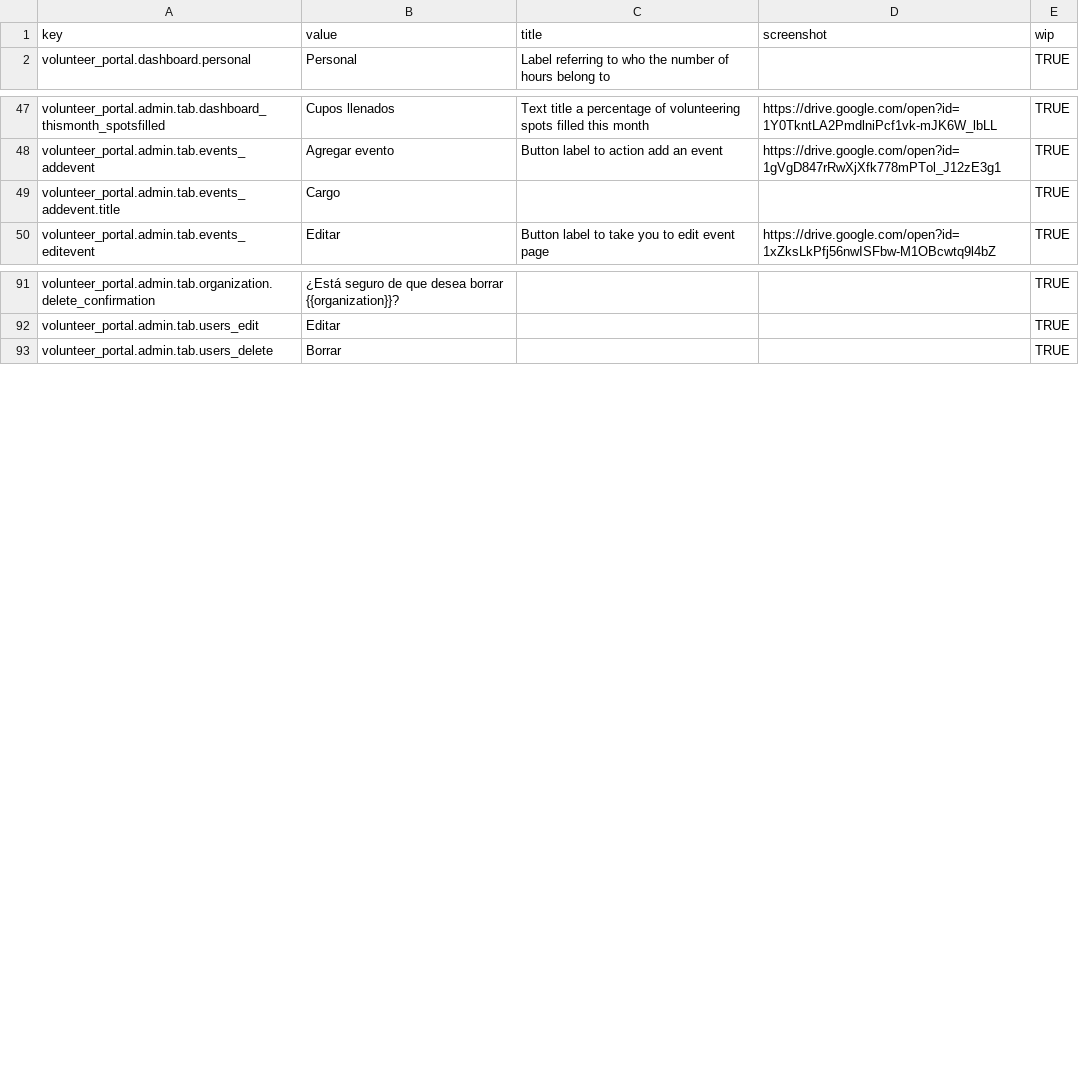
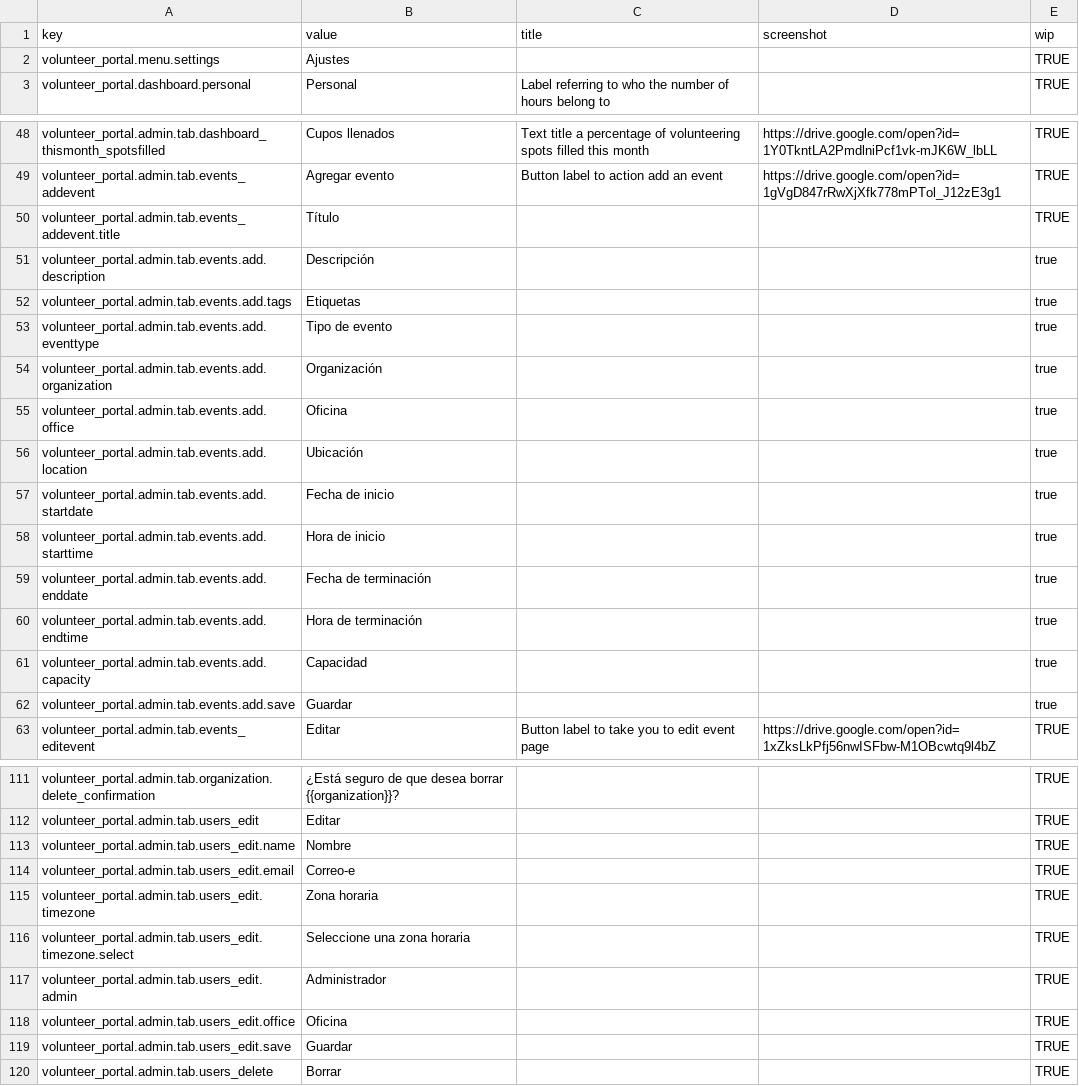
Before and after one commit to zendesk/volunteer_portal, a CSV file: config/locales/es.csv, drawn as a sheet; only a part is shown, gaps mark what is left out; the diff covers the shown part only.

```diff
--- a/config/locales/es.csv
+++ b/config/locales/es.csv
@@ -1,2 +1,3 @@
 key,value,title,screenshot,wip
+volunteer_portal.menu.settings,Ajustes,,,TRUE
 volunteer_portal.dashboard.personal,Personal,Label referring to who the number of hours belong to,,TRUE
@@ -48,3 +49,15 @@ volunteer_portal.admin.tab.dashboard_thismonth_spotsfilled,Cupos llenados,Text t
 volunteer_portal.admin.tab.events_addevent,Agregar evento,Button label to action add an event,https://drive.google.com/open?id=1gVgD847rRwXjXfk778mPTol_J12zE3g1,TRUE
-volunteer_portal.admin.tab.events_addevent.title,Cargo,,,TRUE
+volunteer_portal.admin.tab.events_addevent.title,Título,,,TRUE
+volunteer_portal.admin.tab.events.add.description,Descripción,,,true
+volunteer_portal.admin.tab.events.add.tags,Etiquetas,,,true
+volunteer_portal.admin.tab.events.add.eventtype,Tipo de evento,,,true
+volunteer_portal.admin.tab.events.add.organization,Organización,,,true
+volunteer_portal.admin.tab.events.add.office,Oficina,,,true
+volunteer_portal.admin.tab.events.add.location,Ubicación,,,true
+volunteer_portal.admin.tab.events.add.startdate,Fecha de inicio,,,true
+volunteer_portal.admin.tab.events.add.starttime,Hora de inicio,,,true
+volunteer_portal.admin.tab.events.add.enddate,Fecha de terminación,,,true
+volunteer_portal.admin.tab.events.add.endtime,Hora de terminación,,,true
+volunteer_portal.admin.tab.events.add.capacity,Capacidad,,,true
+volunteer_portal.admin.tab.events.add.save,Guardar,,,true
 volunteer_portal.admin.tab.events_editevent,Editar,Button label to take you to edit event page,https://drive.google.com/open?id=1xZksLkPfj56nwISFbw-M1OBcwtq9l4bZ,TRUE
@@ -92,2 +112,9 @@ volunteer_portal.admin.tab.organization.delete_confirmation,¿Está seguro de qu
 volunteer_portal.admin.tab.users_edit,Editar,,,TRUE
+volunteer_portal.admin.tab.users_edit.name,Nombre,,,TRUE
+volunteer_portal.admin.tab.users_edit.email,Correo-e,,,TRUE
+volunteer_portal.admin.tab.users_edit.timezone,Zona horaria,,,TRUE
+volunteer_portal.admin.tab.users_edit.timezone.select,Seleccione una zona horaria,,,TRUE
+volunteer_portal.admin.tab.users_edit.admin,Administrador,,,TRUE
+volunteer_portal.admin.tab.users_edit.office,Oficina,,,TRUE
+volunteer_portal.admin.tab.users_edit.save,Guardar,,,TRUE
 volunteer_portal.admin.tab.users_delete,Borrar,,,TRUE
```
Also changed, not shown: 45 added rows elsewhere in this file, 13 other files.
